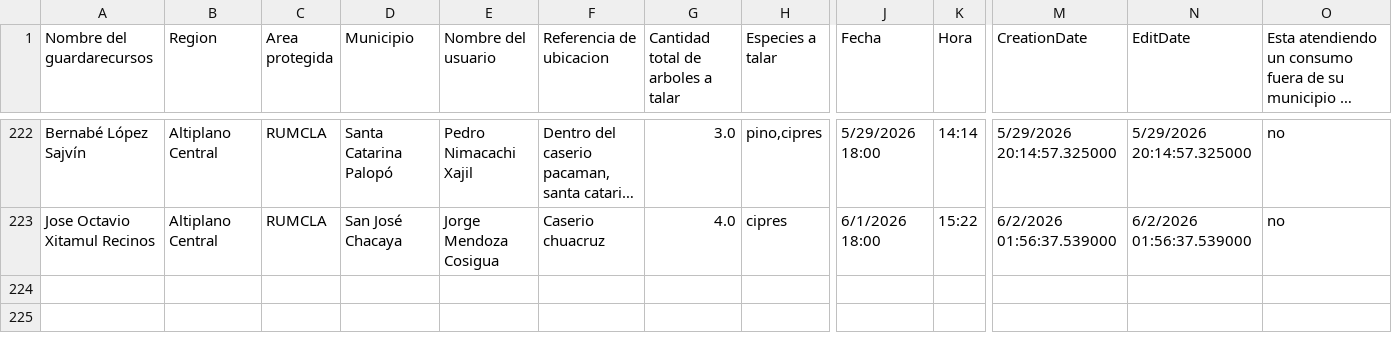
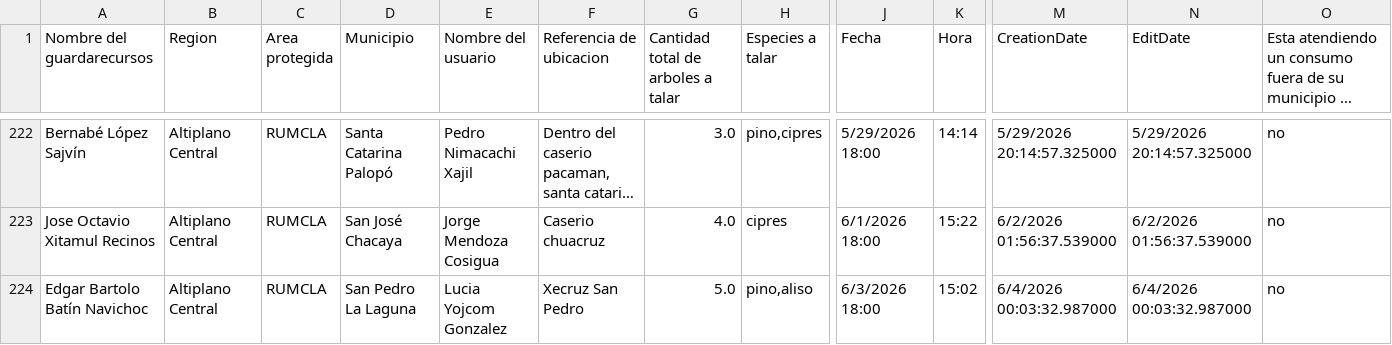
Before and after one commit to geograficaaala/guardarecursos_conap, a CSV file: docs/datos/base3_datos.csv, drawn as a sheet; only a part is shown, gaps mark what is left out; long unchanged cells end in …; rows hold the shown columns only; the diff names each change by its address in the sheet, - before the commit and + after, or states it on an @@ line.

```diff
--- a/docs/datos/base3_datos.csv
+++ b/docs/datos/base3_datos.csv
+row 224: Edgar Bartolo Batín Navichoc | Altiplano Central | RUMCLA | San Pedro La Laguna | Lucia Yojcom Gonzalez | Xecruz San Pedro | 5.0 | pino,aliso | 6/3/2026 18:00 | 15:02 | 6/4/2026 00:03:32.987000 | 6/4/2026 00:03:32.987000 | no
```
